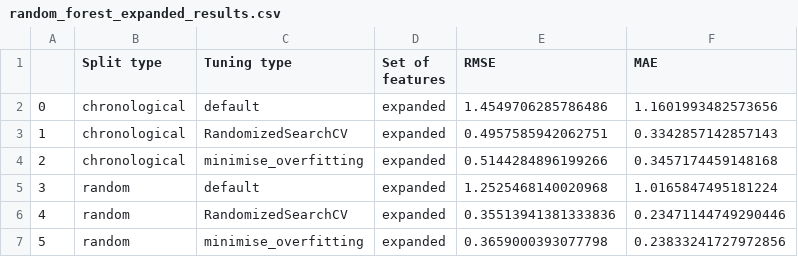
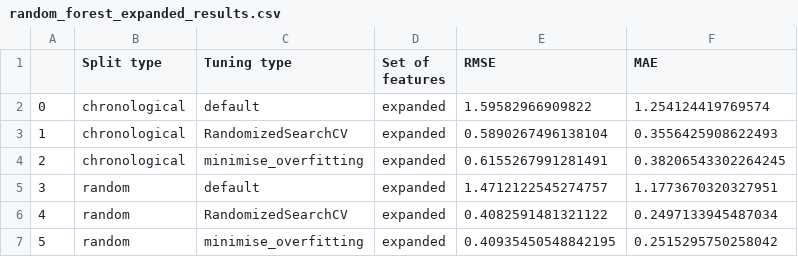
Before and after one commit to Paulina100/ML-for-TTRPG-game-design, a CSV file: notebooks/models/random_forest/random_forest_expanded_results.csv, drawn as a sheet.

Commit message:
update rf notebooks more books

```diff
--- a/notebooks/models/random_forest/random_forest_expanded_results.csv
+++ b/notebooks/models/random_forest/random_forest_expanded_results.csv
@@ -1,7 +1,7 @@
 ,Split type,Tuning type,Set of features,RMSE,MAE
-0,chronological,default,expanded,1.4549706285786486,1.1601993482573656
-1,chronological,RandomizedSearchCV,expanded,0.4957585942062751,0.3342857142857143
-2,chronological,minimise_overfitting,expanded,0.5144284896199266,0.3457174459148168
-3,random,default,expanded,1.2525468140020968,1.0165847495181224
-4,random,RandomizedSearchCV,expanded,0.35513941381333836,0.23471144749290446
-5,random,minimise_overfitting,expanded,0.3659000393077798,0.23833241727972856
+0,chronological,default,expanded,1.59582966909822,1.254124419769574
+1,chronological,RandomizedSearchCV,expanded,0.5890267496138104,0.3556425908622493
+2,chronological,minimise_overfitting,expanded,0.6155267991281491,0.38206543302264245
+3,random,default,expanded,1.4712122545274757,1.1773670320327951
+4,random,RandomizedSearchCV,expanded,0.4082591481321122,0.2497133945487034
+5,random,minimise_overfitting,expanded,0.40935450548842195,0.2515295750258042
```
Also changed, not shown: notebooks/models/random_forest/random_forest_basic_results.csv, notebooks/models/random_forest/random_forest_full_results.csv, 4 other files.
